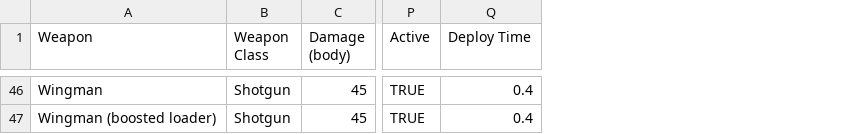
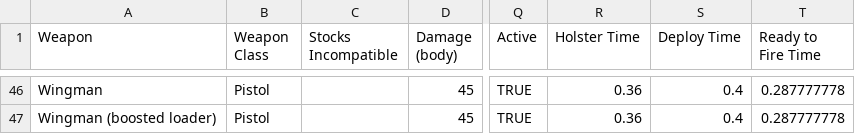
Before and after one commit to HappyMan113/apex-legends-weapon-stat-analysis, a CSV file: apex_assistant/weapon_stats.csv, drawn as a sheet; only a part is shown, gaps mark what is left out; the diff covers the shown part only; the diff names each change by its address in the sheet, - before the commit and + after, or states it on an @@ line.

Commit message:
Refine weapon swap time calculations; fix "Best loadouts" command; fix IntTranslator bug

```diff
--- a/apex_assistant/weapon_stats.csv
+++ b/apex_assistant/weapon_stats.csv
+column C (Stocks Incompatible), empty
+column R (Holster Time), rows 46-47: 0.36 | 0.36
+column T (Ready to Fire Time), rows 46-47: 0.287777778 | 0.287777778
-B46:B47 (Weapon Class): Shotgun
+B46:B47 (Weapon Class): Pistol
```
Also changed, not shown: 58 edited cells elsewhere in this file, 6 other files.
